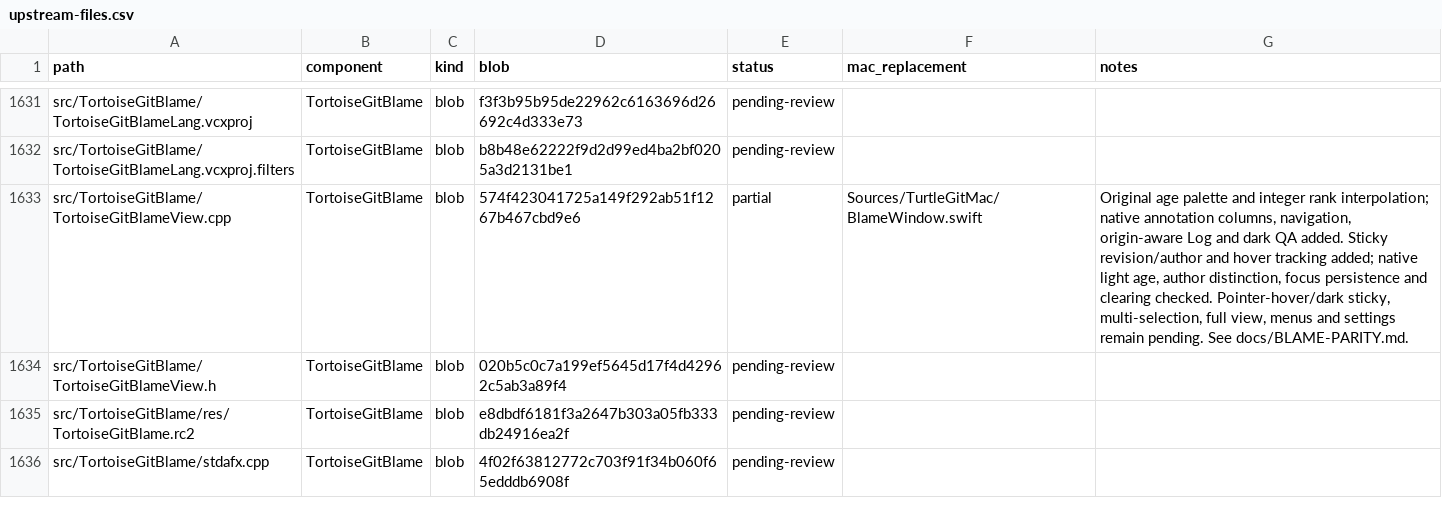
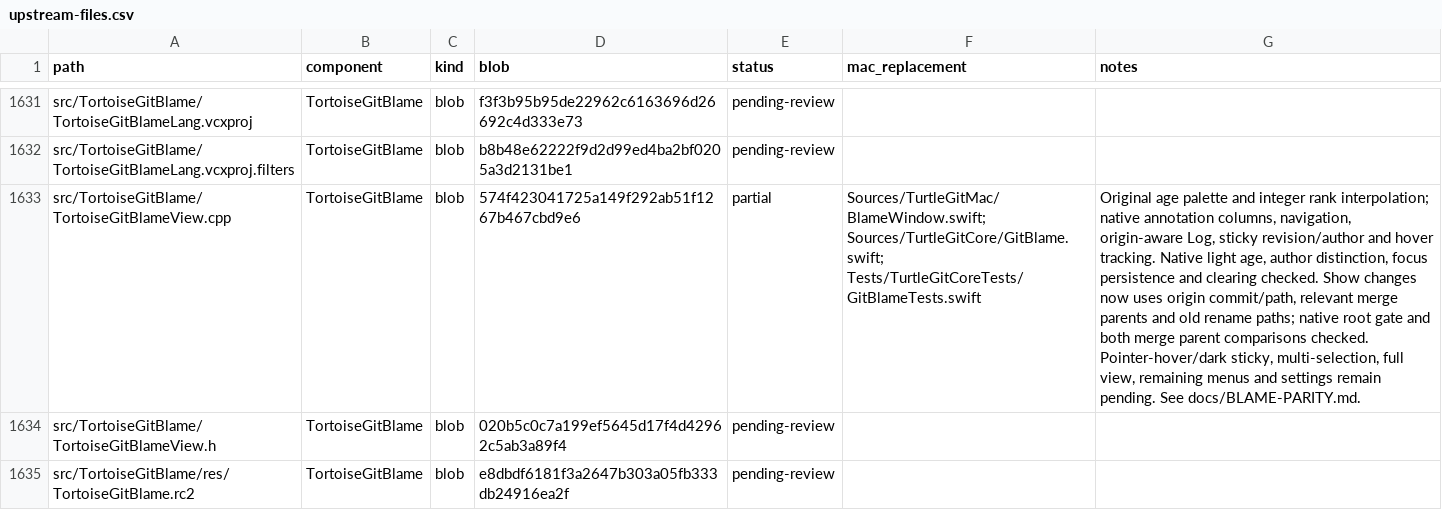
Before and after one commit to jfk-solutions/turtle-git-mac, a CSV file: docs/upstream-files.csv, drawn as a sheet; only a part is shown, gaps mark what is left out; the shorter side is filled out with more unchanged rows; the diff names each change by its address in the sheet, - before the commit and + after, or states it on an @@ line.

Commit message:
Add origin-aware Blame changes with merge-parent comparisons

```diff
--- a/docs/upstream-files.csv
+++ b/docs/upstream-files.csv
-F1633 (mac_replacement): Sources/TurtleGitMac/BlameWindow.swift
+F1633 (mac_replacement): Sources/TurtleGitMac/BlameWindow.swift; Sources/TurtleGitCore/GitBlame.swift; Tests/TurtleGitCoreTests/GitBlameTests.swift
-G1633 (notes): …navigation, origin-aware Log and dark QA added. Sticky revision/author and hover tracking added; native light age, author distinction, focus persistence and clearing checked. Pointer-hover/dark sticky, multi-selection, full view, menus and…
+G1633 (notes): …navigation, origin-aware Log, sticky revision/author and hover tracking. Native light age, author distinction, focus persistence and clearing checked. Show changes now uses origin commit/path, relevant merge parents and old rename paths; native root gate and both merge parent comparisons checked. Pointer-hover/dark sticky, multi-selection, full view, remaining menus and…
```
Also changed, not shown: 6 other files.
